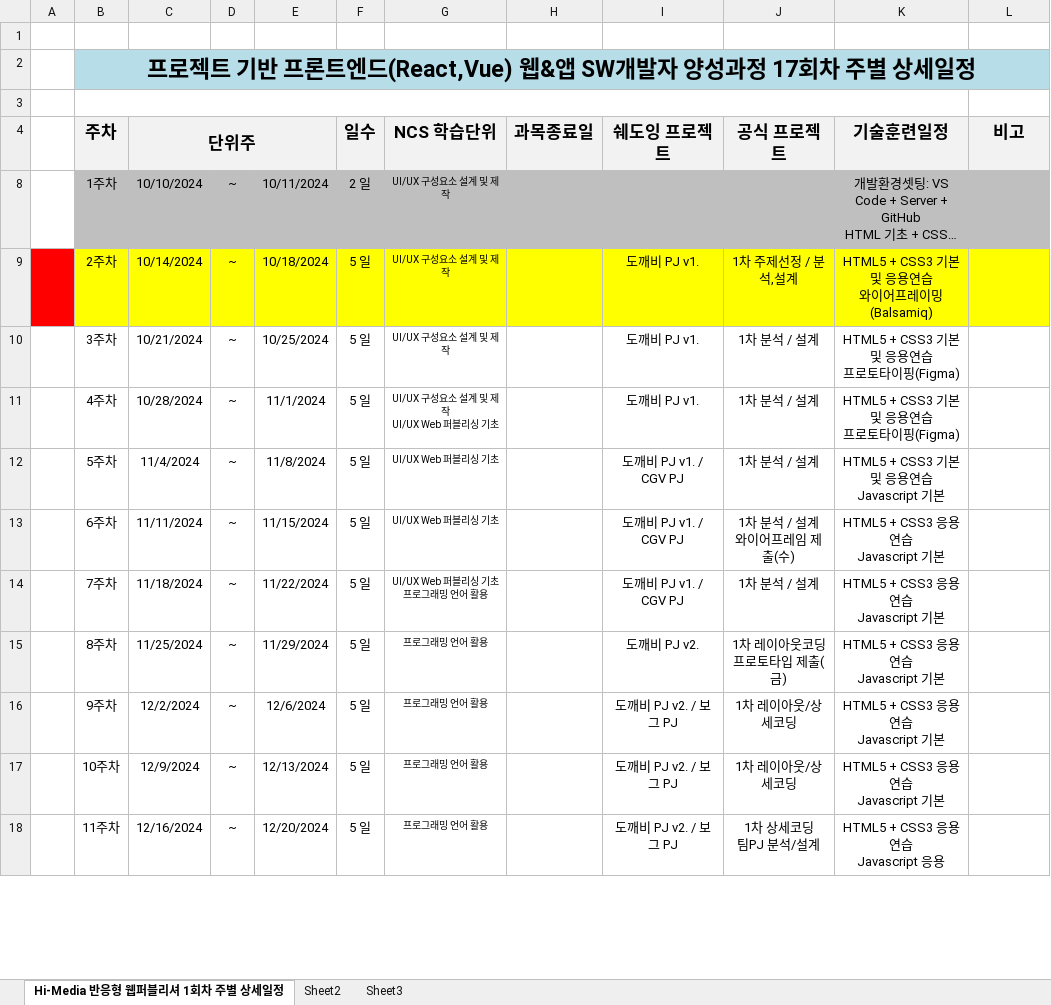
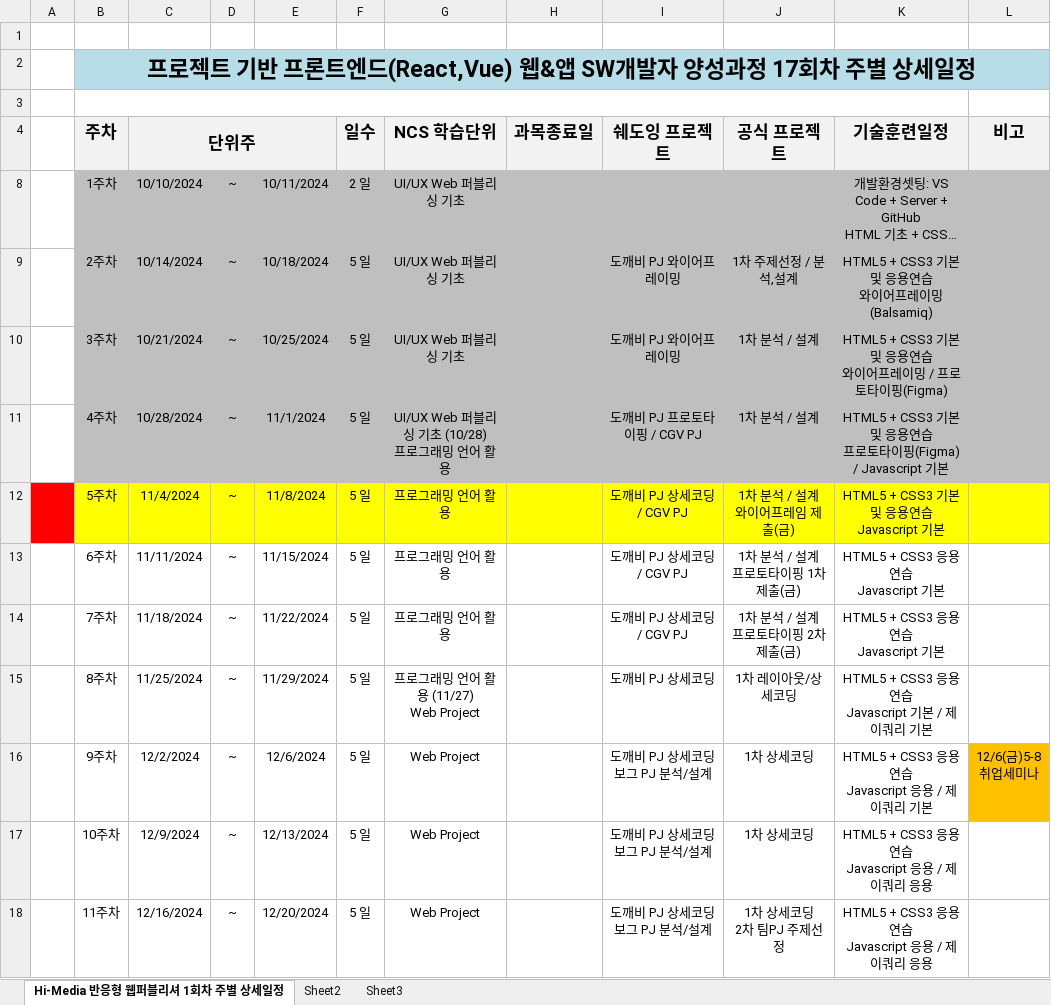
Before and after one commit to mirrol33/FED-RV-LMK, an Excel workbook: 000.커리큐럼/주단위상세일정엑셀/FED-RV-TOM-2024_주단위상세일정.xlsx, sheet Hi-Media 반응형 웹퍼블리셔 1회차 주별 상세일정, drawn as a sheet; only a part is shown; long unchanged cells end in …; values as stored, in another font and other column widths than the file's, no borders; ↵ is a line break in a cell; the diff covers the shown part only; the diff names each change by its address in the sheet, - before the commit and + after, or states it on an @@ line.

```diff
--- a/000.커리큐럼/주단위상세일정엑셀/FED-RV-TOM-2024_주단위상세일정.xlsx (sheet Hi-Media 반응형 웹퍼블리셔 1회차 주별 상세일정)
+++ b/000.커리큐럼/주단위상세일정엑셀/FED-RV-TOM-2024_주단위상세일정.xlsx (sheet Hi-Media 반응형 웹퍼블리셔 1회차 주별 상세일정)
-G8:G10 (NCS 학습단위): UI/UX 구성요소 설계 및 제작
+G8:G10 (NCS 학습단위): UI/UX Web 퍼블리싱 기초
@@ G8:G18 text size: larger @@
-A9 fill: #FF0000
+A9 fill: none
-B9:L9 fill: #FFFF00
+B9:L9 fill: #BFBFBF
-I9:I10 (쉐도잉 프로젝트): 도깨비 PJ v1.
+I9:I10 (쉐도잉 프로젝트): 도깨비 PJ 와이어프레이밍
-B10:L11 fill: none
+B10:L11 fill: #BFBFBF
-K10 (기술훈련일정): HTML5 + CSS3 기본 및 응용연습 ↵ 프로토타이핑(Figma)
+K10 (기술훈련일정): HTML5 + CSS3 기본 및 응용연습 ↵ 와이어프레이밍 / 프로토타이핑(Figma)
-G11 (NCS 학습단위): UI/UX 구성요소 설계 및 제작 ↵ UI/UX Web 퍼블리싱 기초
+G11 (NCS 학습단위): UI/UX Web 퍼블리싱 기초 (10/28) ↵ 프로그래밍 언어 활용
-I11 (쉐도잉 프로젝트): 도깨비 PJ v1.
+I11 (쉐도잉 프로젝트): 도깨비 PJ 프로토타이핑 / CGV PJ
-K11 (기술훈련일정): HTML5 + CSS3 기본 및 응용연습 ↵ 프로토타이핑(Figma)
+K11 (기술훈련일정): HTML5 + CSS3 기본 및 응용연습 ↵ 프로토타이핑(Figma) / Javascript 기본
-A12 fill: none
+A12 fill: #FF0000
-B12:L12 fill: none
+B12:L12 fill: #FFFF00
-G12:G13 (NCS 학습단위): UI/UX Web 퍼블리싱 기초
+G12:G13 (NCS 학습단위): 프로그래밍 언어 활용
-I12:I14 (쉐도잉 프로젝트): 도깨비 PJ v1. / CGV PJ
+I12:I14 (쉐도잉 프로젝트): 도깨비 PJ 상세코딩 / CGV PJ
-J12 (공식 프로젝트): 1차 분석 / 설계
+J12 (공식 프로젝트): 1차 분석 / 설계 ↵ 와이어프레임 제출(금)
-J13 (공식 프로젝트): 1차 분석 / 설계 ↵ 와이어프레임 제출(수)
+J13 (공식 프로젝트): 1차 분석 / 설계 ↵ 프로토타이핑 1차 제출(금)
-G14 (NCS 학습단위): UI/UX Web 퍼블리싱 기초 ↵ 프로그래밍 언어 활용
+G14 (NCS 학습단위): 프로그래밍 언어 활용
-J14 (공식 프로젝트): 1차 분석 / 설계
+J14 (공식 프로젝트): 1차 분석 / 설계 ↵ 프로토타이핑 2차 제출(금)
-G15 (NCS 학습단위): 프로그래밍 언어 활용
+G15 (NCS 학습단위): 프로그래밍 언어 활용 (11/27) ↵ Web Project
-I15 (쉐도잉 프로젝트): 도깨비 PJ v2.
+I15 (쉐도잉 프로젝트): 도깨비 PJ 상세코딩
-J15 (공식 프로젝트): 1차 레이아웃코딩 ↵ 프로토타입 제출(금)
+J15 (공식 프로젝트): 1차 레이아웃/상세코딩
-K15 (기술훈련일정): HTML5 + CSS3 응용연습 ↵ Javascript 기본
+K15 (기술훈련일정): HTML5 + CSS3 응용연습 ↵ Javascript 기본 / 제이쿼리 기본
-G16:G18 (NCS 학습단위): 프로그래밍 언어 활용
+G16:G18 (NCS 학습단위): Web Project
-I16:I18 (쉐도잉 프로젝트): 도깨비 PJ v2. / 보그 PJ
+I16:I18 (쉐도잉 프로젝트): 도깨비 PJ 상세코딩 ↵ 보그 PJ 분석/설계
-J16:J17 (공식 프로젝트): 1차 레이아웃/상세코딩
+J16:J17 (공식 프로젝트): 1차 상세코딩
-K16 (기술훈련일정): HTML5 + CSS3 응용연습 ↵ Javascript 기본
+K16 (기술훈련일정): HTML5 + CSS3 응용연습 ↵ Javascript 응용 / 제이쿼리 기본
-L16 (비고): (empty)
+L16 (비고): 12/6(금)5-8 ↵ 취업세미나
-L16 fill: none
+L16 fill: #FFC000
-K17 (기술훈련일정): HTML5 + CSS3 응용연습 ↵ Javascript 기본
+K17 (기술훈련일정): HTML5 + CSS3 응용연습 ↵ Javascript 응용 / 제이쿼리 응용
-J18 (공식 프로젝트): 1차 상세코딩 ↵ 팀PJ 분석/설계
+J18 (공식 프로젝트): 1차 상세코딩 ↵ 2차 팀PJ 주제선정
-K18 (기술훈련일정): HTML5 + CSS3 응용연습 ↵ Javascript 응용
+K18 (기술훈련일정): HTML5 + CSS3 응용연습 ↵ Javascript 응용 / 제이쿼리 응용
```
Also changed, not shown: 54 edited cells and cell formats elsewhere in this sheet, 23 other files.
